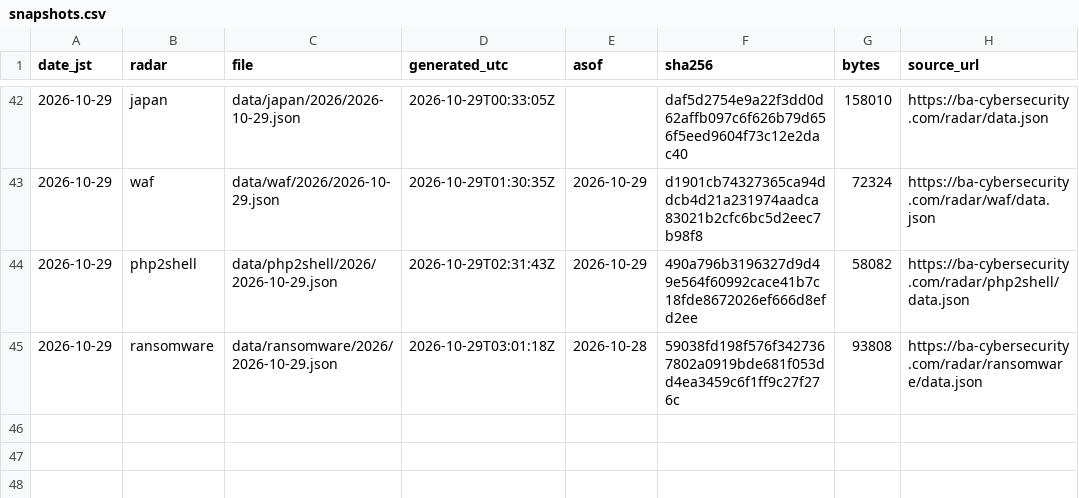
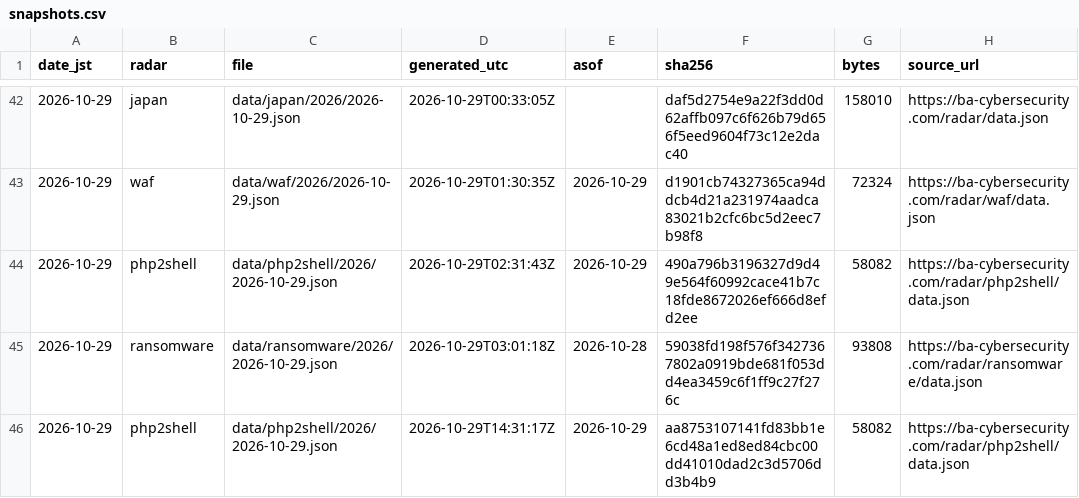
Before and after one commit to otoinobuo/ba-radar-data, a CSV file: snapshots.csv, drawn as a sheet; only a part is shown, gaps mark what is left out; the diff names each change by its address in the sheet, - before the commit and + after, or states it on an @@ line.

Commit message:
2026-10-29: php2shell

```diff
--- a/snapshots.csv
+++ b/snapshots.csv
+row 46: 2026-10-29 | php2shell | data/php2shell/2026/2026-10-29.json | 2026-10-29T14:31:17Z | 2026-10-29 | aa8753107141fd83bb1e6cd48a1ed8ed84cbc00dd41010dad2c3d5706dd3b4b9 | 58082 | https://ba-cybersecurity.com/radar/php2shell/data.json
```
Also changed, not shown: 2 other files.
